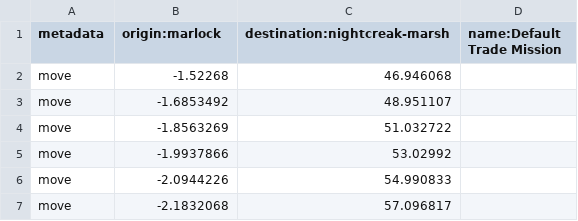
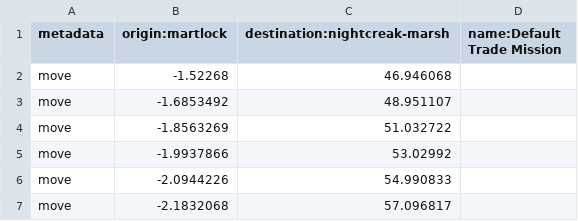
Before and after one commit to kpolicar/oryxbot, a CSV file: OryxBot.Client.Windows/Bot/Resources/route_martlock_trademission.csv, drawn as a sheet; only a part is shown.

Commit message:
fix custom trade mission, fix martlock default trade mission

```diff
--- a/OryxBot.Client.Windows/Bot/Resources/route_martlock_trademission.csv
+++ b/OryxBot.Client.Windows/Bot/Resources/route_martlock_trademission.csv
@@ -1,2 +1,2 @@
-metadata,origin:marlock,destination:nightcreak-marsh,name:Default Trade Mission
+metadata,origin:martlock,destination:nightcreak-marsh,name:Default Trade Mission
 move,-1.52268,46.946068
```
Also changed, not shown: 1 other file.
